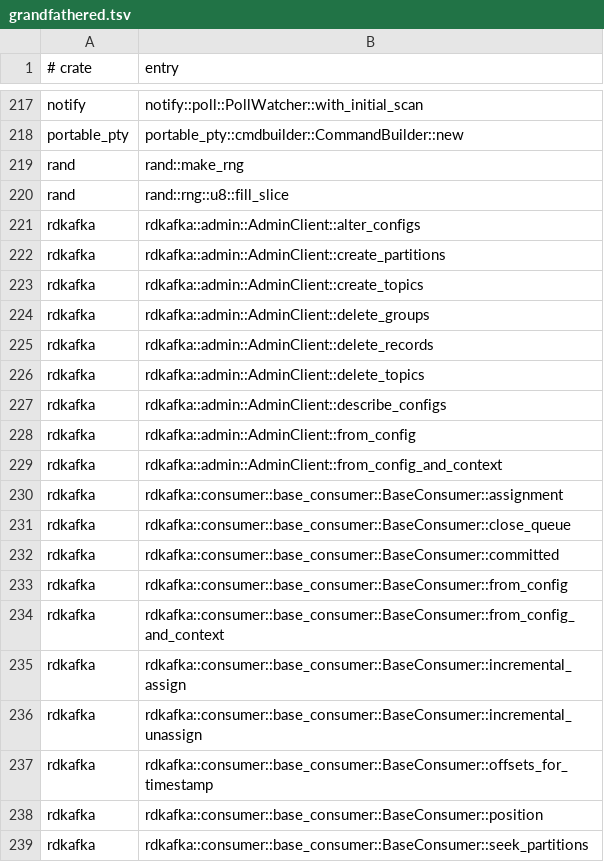
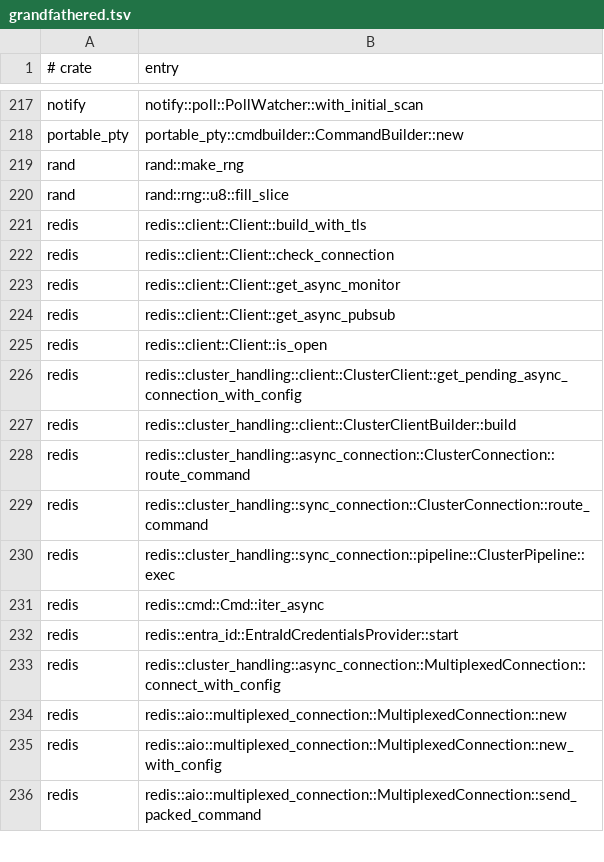
Before and after one commit to tombaldwin/candor-rust, a TSV file: eval/coverage-gate/grandfathered.tsv, drawn as a sheet; only a part is shown, gaps mark what is left out; the shorter side is filled out with more unchanged rows; the diff covers the shown part only.

```diff
--- a/eval/coverage-gate/grandfathered.tsv
+++ b/eval/coverage-gate/grandfathered.tsv
@@ -220,20 +220 @@ rand	rand::make_rng
 rand	rand::rng::u8::fill_slice
-rdkafka	rdkafka::admin::AdminClient::alter_configs
-rdkafka	rdkafka::admin::AdminClient::create_partitions
-rdkafka	rdkafka::admin::AdminClient::create_topics
-rdkafka	rdkafka::admin::AdminClient::delete_groups
-rdkafka	rdkafka::admin::AdminClient::delete_records
-rdkafka	rdkafka::admin::AdminClient::delete_topics
-rdkafka	rdkafka::admin::AdminClient::describe_configs
-rdkafka	rdkafka::admin::AdminClient::from_config
-rdkafka	rdkafka::admin::AdminClient::from_config_and_context
-rdkafka	rdkafka::consumer::base_consumer::BaseConsumer::assignment
-rdkafka	rdkafka::consumer::base_consumer::BaseConsumer::close_queue
-rdkafka	rdkafka::consumer::base_consumer::BaseConsumer::committed
-rdkafka	rdkafka::consumer::base_consumer::BaseConsumer::from_config
-rdkafka	rdkafka::consumer::base_consumer::BaseConsumer::from_config_and_context
-rdkafka	rdkafka::consumer::base_consumer::BaseConsumer::incremental_assign
-rdkafka	rdkafka::consumer::base_consumer::BaseConsumer::incremental_unassign
-rdkafka	rdkafka::consumer::base_consumer::BaseConsumer::offsets_for_timestamp
-rdkafka	rdkafka::consumer::base_consumer::BaseConsumer::position
-rdkafka	rdkafka::consumer::base_consumer::BaseConsumer::seek_partitions
```
Also changed, not shown: 50 removed rows elsewhere in this file, eval/coverage-gate/covered.tsv, 4 other files.
